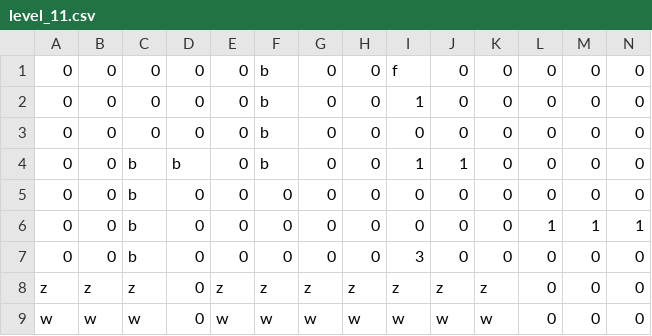
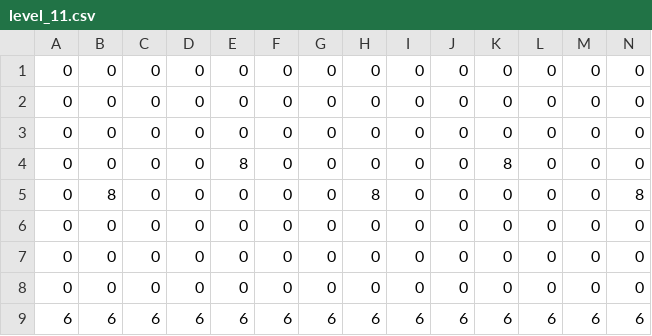
Before and after one commit to cpsc436-pandaxpress/CPSC436-Project, a CSV file: data/levels/level_11.csv, drawn as a sheet; only a part is shown; removed rows and columns are numbered as before the commit, all else as after; rows hold the shown columns only; the diff names each change by its address in the sheet, - before the commit and + after, or states it on an @@ line.

```diff
--- a/data/levels/level_11.csv
+++ b/data/levels/level_11.csv
-F1:F4: b
+F1:F4: 0
-I1: f
+I1: 0
-I2: 1
+I2: 0
-C4: b
+C4: 0
-D4: b
+D4: 0
-E4: 0
+E4: 8
-I4: 1
+I4: 0
-J4: 1
+J4: 0
-K4: 0
+K4: 8
+row 5: 0 | 8 | 0 | 0 | 0 | 0 | 0 | 8 | 0 | 0 | 0 | 0 | 0 | 8
-C6:C8: b
+C6:C8: 0
-L7: 1
+L7: 0
-M7: 1
+M7: 0
-N7: 1
+N7: 0
-I8: 3
+I8: 0
-row 8: z | z | z | 0 | z | z | z | z | z | z | z | 0 | 0 | 0
-row 9: w | w | w | 0 | w | w | w | w | w | w | w | 0 | 0 | 0
+row 9: 6 | 6 | 6 | 6 | 6 | 6 | 6 | 6 | 6 | 6 | 6 | 6 | 6 | 6
```
Also changed, not shown: data/levels/level_10.csv, data/levels/level_13.csv, 12 other files.
